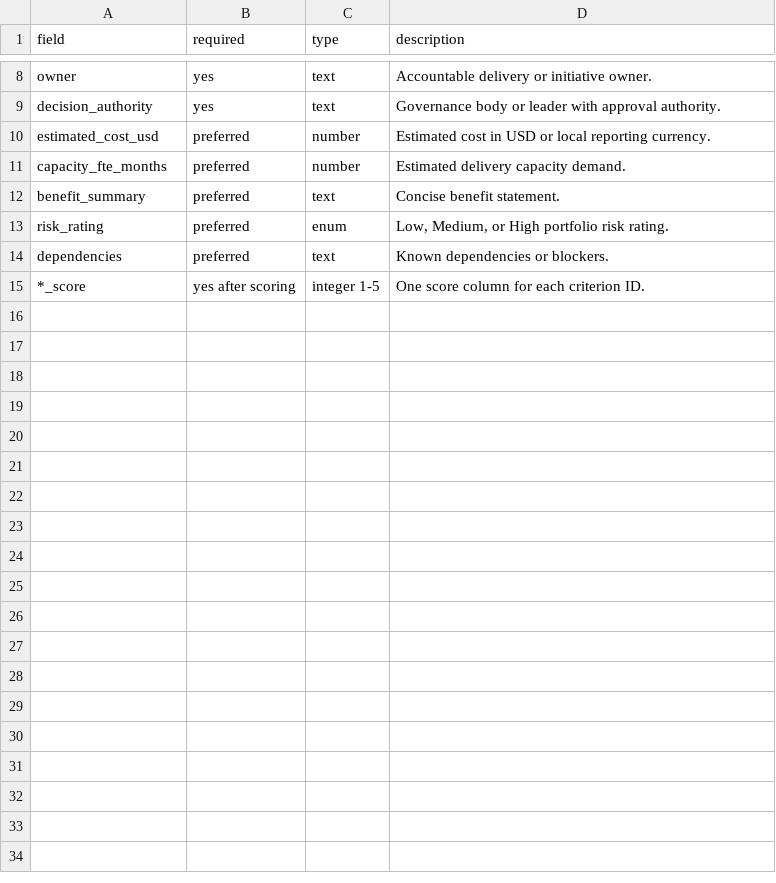
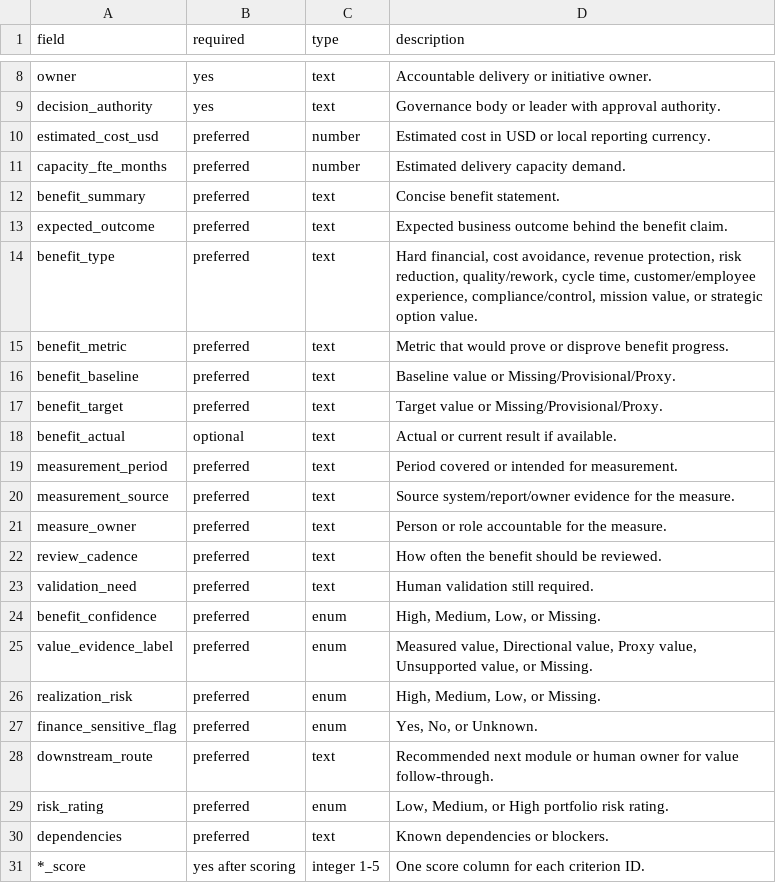
Before and after one commit to policani/portfolio-prioritization-scoring-agent, a CSV file: chatgpt-project/08_portfolio_intake_schema.csv, drawn as a sheet; only a part is shown, gaps mark what is left out.

Commit message:
Expand scoring evidence outputs

```diff
--- a/chatgpt-project/08_portfolio_intake_schema.csv
+++ b/chatgpt-project/08_portfolio_intake_schema.csv
@@ -12,2 +12,18 @@ capacity_fte_months,preferred,number,Estimated delivery capacity demand.
 benefit_summary,preferred,text,Concise benefit statement.
+expected_outcome,preferred,text,Expected business outcome behind the benefit claim.
+benefit_type,preferred,text,"Hard financial, cost avoidance, revenue protection, risk reduction, quality/rework, cycle time, customer/employee experience, compliance/control, mission value, or strategic option value."
+benefit_metric,preferred,text,Metric that would prove or disprove benefit progress.
+benefit_baseline,preferred,text,Baseline value or Missing/Provisional/Proxy.
+benefit_target,preferred,text,Target value or Missing/Provisional/Proxy.
+benefit_actual,optional,text,Actual or current result if available.
+measurement_period,preferred,text,Period covered or intended for measurement.
+measurement_source,preferred,text,Source system/report/owner evidence for the measure.
+measure_owner,preferred,text,Person or role accountable for the measure.
+review_cadence,preferred,text,How often the benefit should be reviewed.
+validation_need,preferred,text,Human validation still required.
+benefit_confidence,preferred,enum,"High, Medium, Low, or Missing."
+value_evidence_label,preferred,enum,"Measured value, Directional value, Proxy value, Unsupported value, or Missing."
+realization_risk,preferred,enum,"High, Medium, Low, or Missing."
+finance_sensitive_flag,preferred,enum,"Yes, No, or Unknown."
+downstream_route,preferred,text,Recommended next module or human owner for value follow-through.
 risk_rating,preferred,enum,"Low, Medium, or High portfolio risk rating."
```
Also changed, not shown: chatgpt-project/20_synthetic_portfolio_demo.csv, 5 other files.
